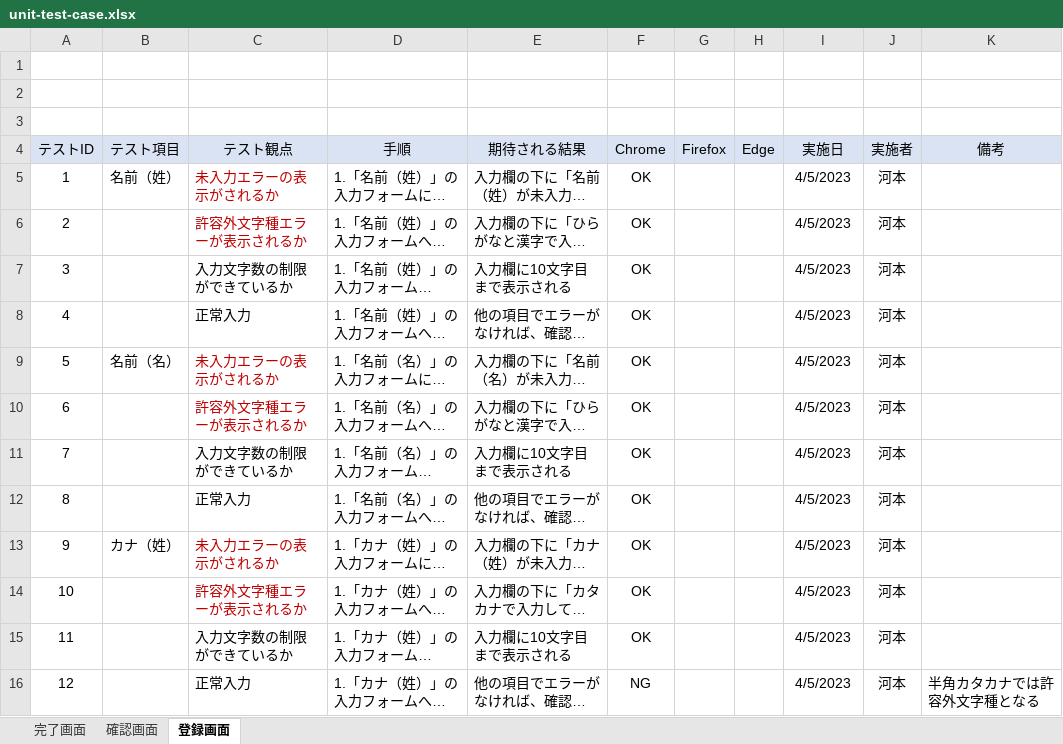
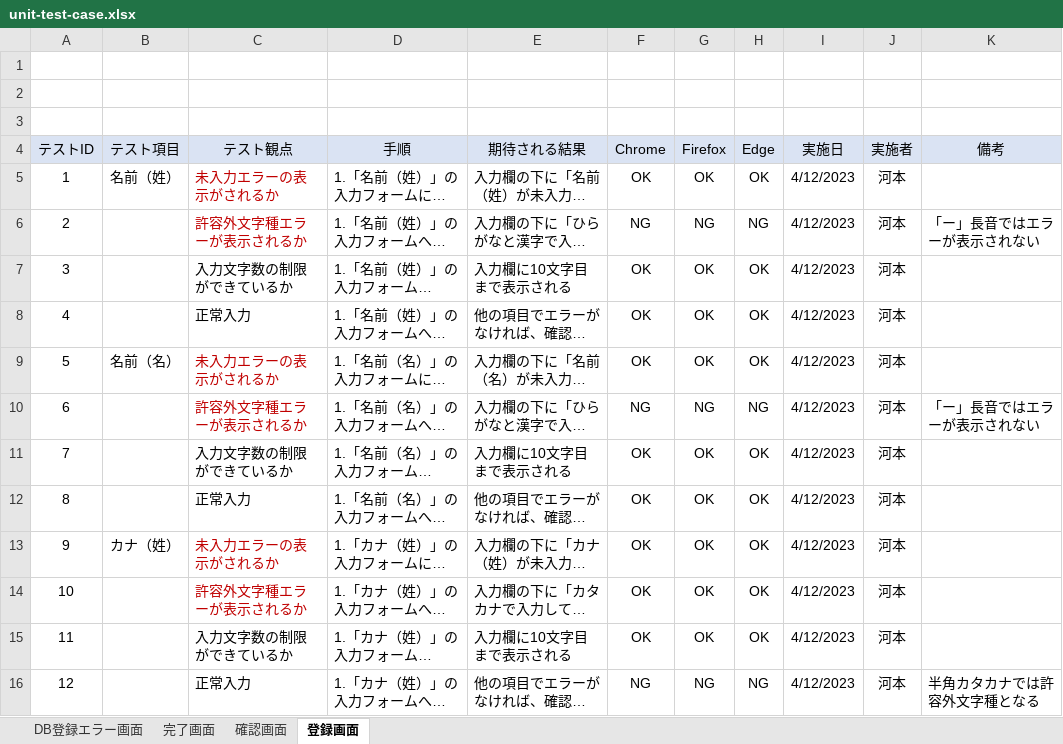
Before and after one commit to keita-komoto/programming, an Excel workbook: test_case/unit-test-case.xlsx, sheet 登録画面, drawn as a sheet; only a part is shown; long unchanged cells end in …; values as stored, in another font and other column widths than the file's, no borders; the diff covers the shown part only; the diff names each change by its address in the sheet, - before the commit and + after, or states it on an @@ line.

```diff
--- a/test_case/unit-test-case.xlsx (sheet 登録画面)
+++ b/test_case/unit-test-case.xlsx (sheet 登録画面)
+sheet tab: DB登録エラー画面
-G5 (Firefox): (empty)
+G5 (Firefox): OK
-H5 (Edge): (empty)
+H5 (Edge): OK
-I5:I16 (実施日): 4/5/2023
+I5:I16 (実施日): 4/12/2023
-F6 (Chrome): OK
+F6 (Chrome): NG
-G6 (Firefox): (empty)
+G6 (Firefox): NG
-H6 (Edge): (empty)
+H6 (Edge): NG
-K6 (備考): (empty)
+K6 (備考): 「ー」長音ではエラーが表示されない
-G7:G9 (Firefox): (empty)
+G7:G9 (Firefox): OK
-H7:H9 (Edge): (empty)
+H7:H9 (Edge): OK
-F10 (Chrome): OK
+F10 (Chrome): NG
-G10 (Firefox): (empty)
+G10 (Firefox): NG
-H10 (Edge): (empty)
+H10 (Edge): NG
-K10 (備考): (empty)
+K10 (備考): 「ー」長音ではエラーが表示されない
-G11:G15 (Firefox): (empty)
+G11:G15 (Firefox): OK
-H11:H15 (Edge): (empty)
+H11:H15 (Edge): OK
-G16 (Firefox): (empty)
+G16 (Firefox): NG
-H16 (Edge): (empty)
+H16 (Edge): NG
```
Also changed, not shown: 120 edited cells elsewhere in this sheet, sheet 確認画面, sheet 完了画面.
